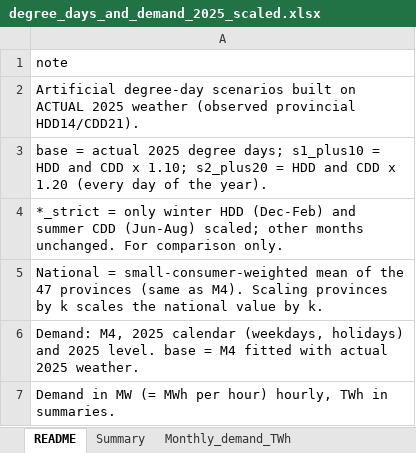
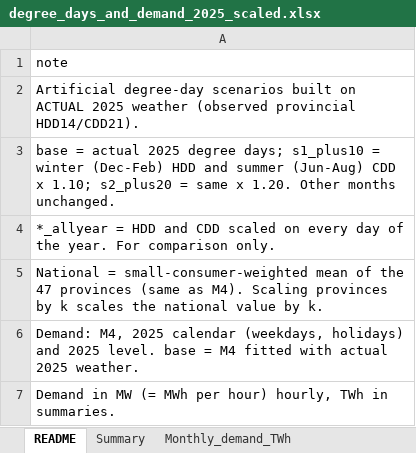
Before and after one commit to sonnur2/demand_weather, an Excel workbook: output/degree_day_scaling/degree_days_and_demand_2025_scaled.xlsx, sheet README, drawn as a sheet; values as stored, in another font and other column widths than the file's, no borders; the diff names each change by its address in the sheet, - before the commit and + after, or states it on an @@ line.

```diff
--- a/output/degree_day_scaling/degree_days_and_demand_2025_scaled.xlsx (sheet README)
+++ b/output/degree_day_scaling/degree_days_and_demand_2025_scaled.xlsx (sheet README)
-A3: …s1_plus10 = HDD and CDD x 1.10; s2_plus20 = HDD and CDD x 1.20 (every day of the year).
+A3: …s1_plus10 = winter (Dec-Feb) HDD and summer (Jun-Aug) CDD x 1.10; s2_plus20 = same x 1.20. Other months unchanged.
-A4: *_strict = only winter HDD (Dec-Feb) and summer CDD (Jun-Aug) scaled; other months unchanged. For comparison…
+A4: *_allyear = HDD and CDD scaled on every day of the year. For comparison…
```
Also changed, not shown: sheet Hourly_demand_MW, sheet Province_daily_DD, sheet National_daily_DD, sheet Monthly_degree_days, sheet Monthly_demand_TWh, sheet Summary, output/degree_day_scaling/energeia_demand_2025_dd_base_M4.xlsx, output/degree_day_scaling/energeia_demand_2025_dd_s1_plus10_M4.xlsx, 3 other files.
